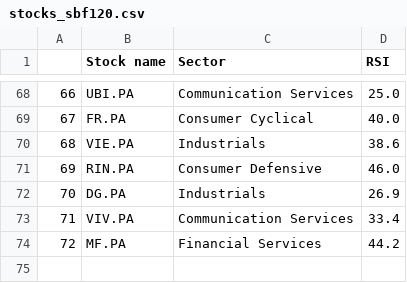
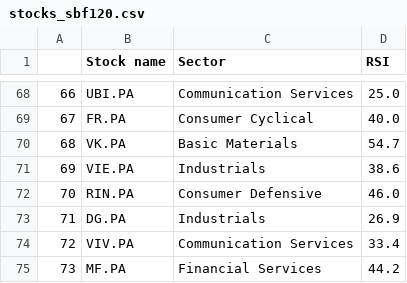
Before and after one commit to stockscreenerMM/stockscreenerMM.github.io, a CSV file: data/stocks_sbf120.csv, drawn as a sheet; only a part is shown, gaps mark what is left out; addresses are those after the commit; the diff names each change by its address in the sheet, - before the commit and + after, or states it on an @@ line.

Commit message:
Updating the repository GitHub html pages in the docs folder

```diff
--- a/data/stocks_sbf120.csv
+++ b/data/stocks_sbf120.csv
+row 70: 68 | VK.PA | Basic Materials | 54.7
@@ column A renumbered from row 71 down @@
```
